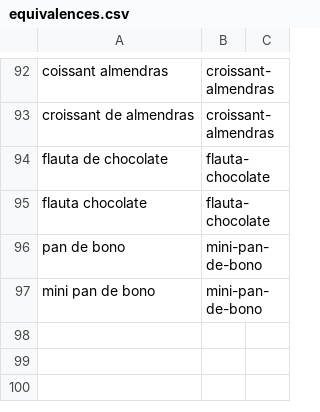
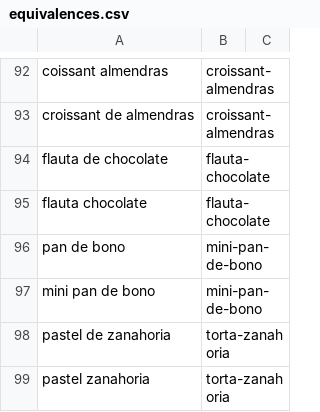
Before and after one commit to somosequinocciocafelibro-png/Equinoccio, a CSV file: app/import/equivalences.csv, drawn as a sheet; only a part is shown, gaps mark what is left out; the diff names each change by its address in the sheet, - before the commit and + after, or states it on an @@ line.

```diff
--- a/app/import/equivalences.csv
+++ b/app/import/equivalences.csv
+row 98: pastel de zanahoria | torta-zanahoria
+row 99: pastel zanahoria | torta-zanahoria
```
Also changed, not shown: 4 other files.
